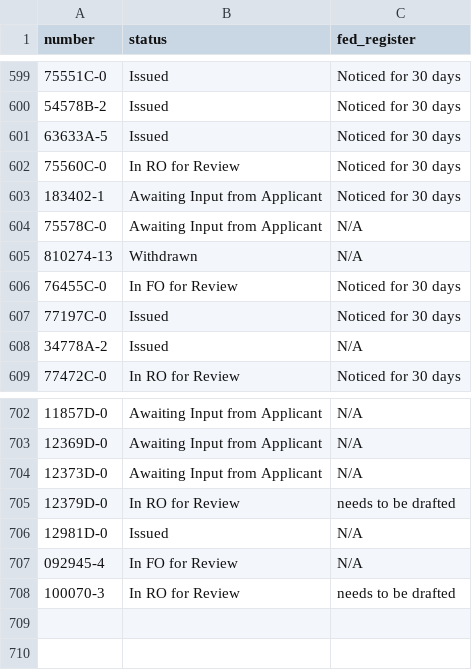
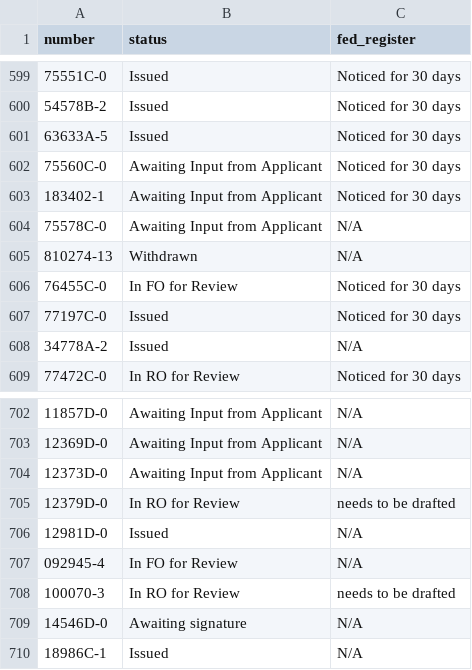
Before and after one commit to ktaylor63/southeast, a CSV file: src/data/permits.csv, drawn as a sheet; only a part is shown, gaps mark what is left out.

Commit message:
Update permit data

```diff
--- a/src/data/permits.csv
+++ b/src/data/permits.csv
@@ -601,3 +601,3 @@ number,status,fed_register
 63633A-5,Issued,Noticed for 30 days
-75560C-0,In RO for Review,Noticed for 30 days
+75560C-0,Awaiting Input from Applicant,Noticed for 30 days
 183402-1,Awaiting Input from Applicant,Noticed for 30 days
@@ -708 +708,3 @@ number,status,fed_register
 100070-3,In RO for Review,needs to be drafted
+14546D-0,Awaiting signature,N/A
+18986C-1,Issued,N/A
```
